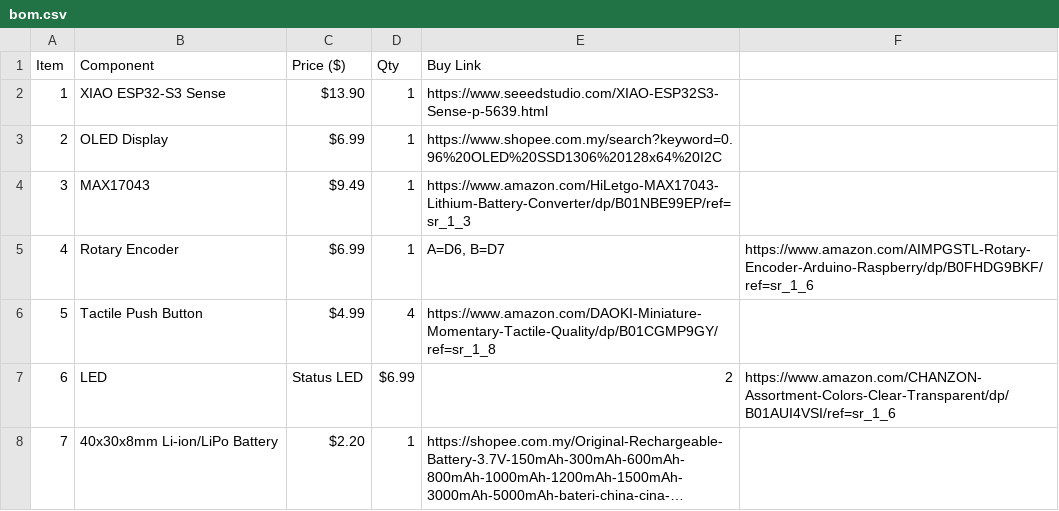
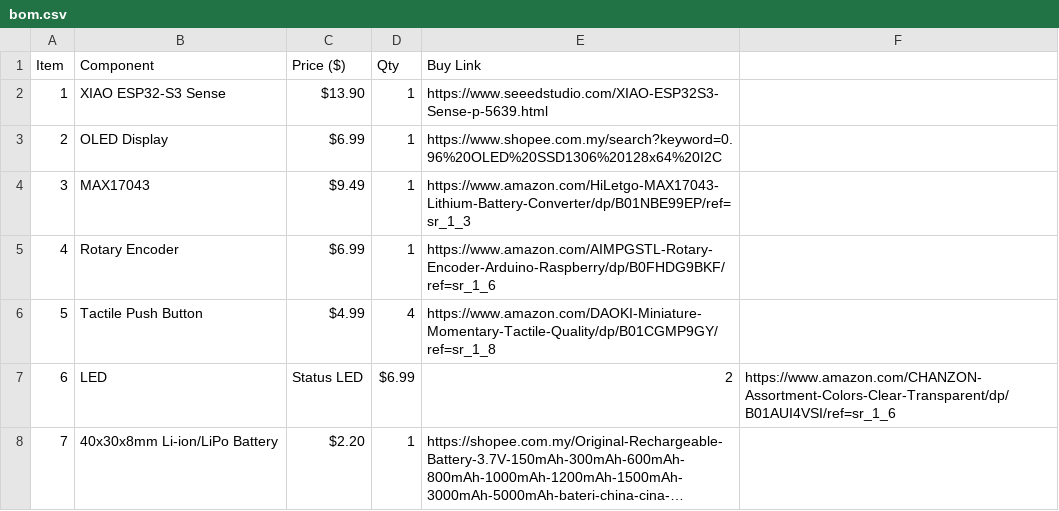
Before and after one commit to anasluqman089/V-Power, a CSV file: bom.csv, drawn as a sheet; long unchanged cells end in ….

Commit message:
Fix BOM CSV formatting and update item list

```diff
--- a/bom.csv
+++ b/bom.csv
@@ -4,3 +4,3 @@ Item,Component,Price ($),Qty,Buy Link
 3,MAX17043,$9.49,1,https://www.amazon.com/HiLetgo-MAX17043-Lithium-Battery-Converter/dp/B01NBE99EP/ref=sr_1_3
-4,Rotary Encoder,$6.99,1,"A=D6, B=D7",https://www.amazon.com/AIMPGSTL-Rotary-Encoder-Arduino-Raspberry/dp/B0FHDG9BKF/ref=sr_1_6
+4,Rotary Encoder,$6.99,1,https://www.amazon.com/AIMPGSTL-Rotary-Encoder-Arduino-Raspberry/dp/B0FHDG9BKF/ref=sr_1_6
 5,Tactile Push Button,$4.99,4,https://www.amazon.com/DAOKI-Miniature-Momentary-Tactile-Quality/dp/B01CGMP9GY/ref=sr_1_8
```
